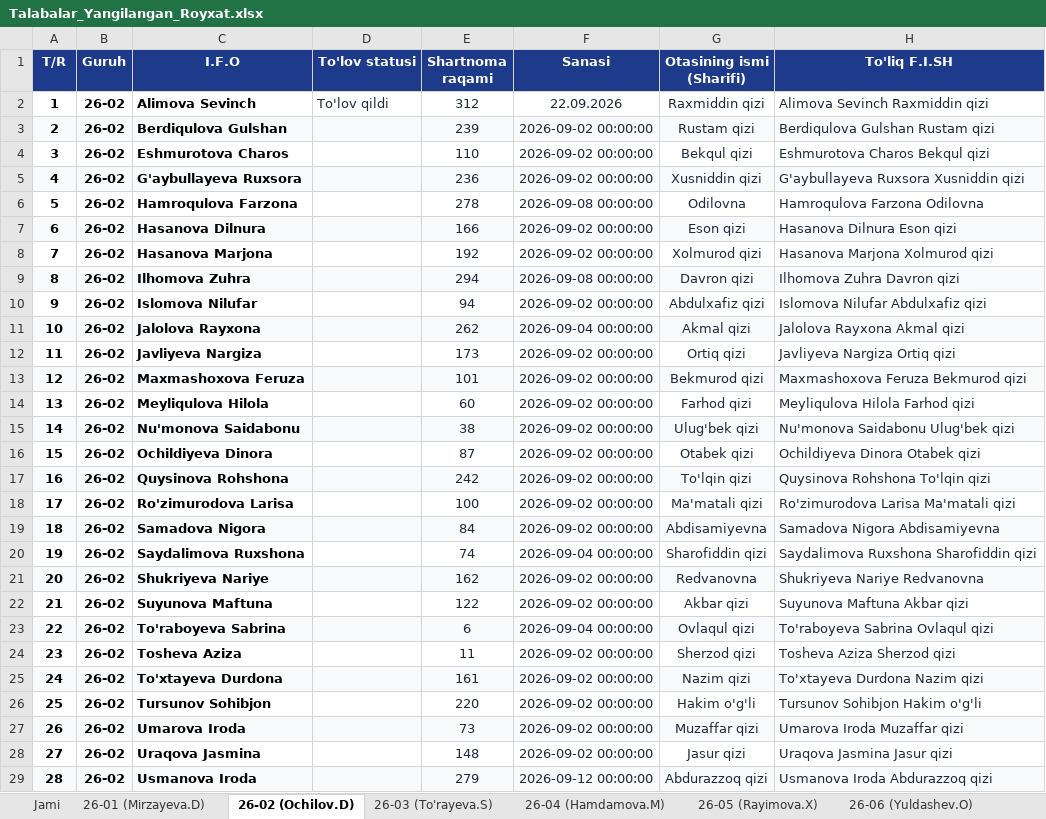
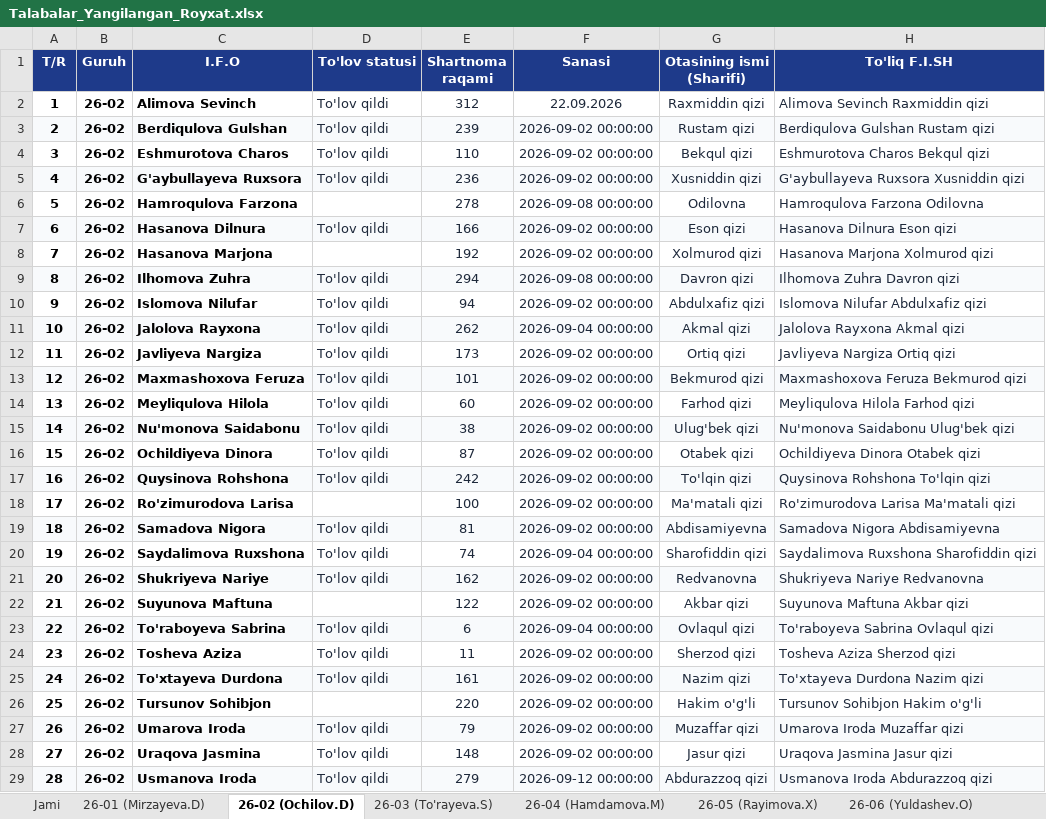
Before and after one commit to ozodbeknapasov007-dotcom/talabalar-jadvali, an Excel workbook: Talabalar_Yangilangan_Royxat.xlsx, sheet 26-02 (Ochilov.D), drawn as a sheet; only a part is shown; values as stored, in another font and other column widths than the file's, no borders; the diff covers the shown part only; the diff names each change by its address in the sheet, - before the commit and + after, or states it on an @@ line.

```diff
--- a/Talabalar_Yangilangan_Royxat.xlsx (sheet 26-02 (Ochilov.D))
+++ b/Talabalar_Yangilangan_Royxat.xlsx (sheet 26-02 (Ochilov.D))
-D3:D5 (To'lov statusi): (empty)
+D3:D5 (To'lov statusi): To'lov qildi
-D7 (To'lov statusi): (empty)
+D7 (To'lov statusi): To'lov qildi
-D9:D17 (To'lov statusi): (empty)
+D9:D17 (To'lov statusi): To'lov qildi
-D19:D21 (To'lov statusi): (empty)
+D19:D21 (To'lov statusi): To'lov qildi
-E19 (Shartnoma raqami): 84
+E19 (Shartnoma raqami): 81
-D23:D25 (To'lov statusi): (empty)
+D23:D25 (To'lov statusi): To'lov qildi
-D27:D29 (To'lov statusi): (empty)
+D27:D29 (To'lov statusi): To'lov qildi
-E27 (Shartnoma raqami): 73
+E27 (Shartnoma raqami): 79
```
Also changed, not shown: 2 edited cells elsewhere in this sheet, sheet Jami, sheet 26-04 (Hamdamova.M), sheet 26-06 (Yuldashev.O), sheet 26-05 (Rayimova.X), sheet 26-03 (To'rayeva.S), sheet 26-01 (Mirzayeva.D), 1 more sheet, Talabalar_Toliq_Royxati.xlsx, qayta_tekshiruv/Talabalar_Yangilangan_Royxat.xlsx, 27 other files.
